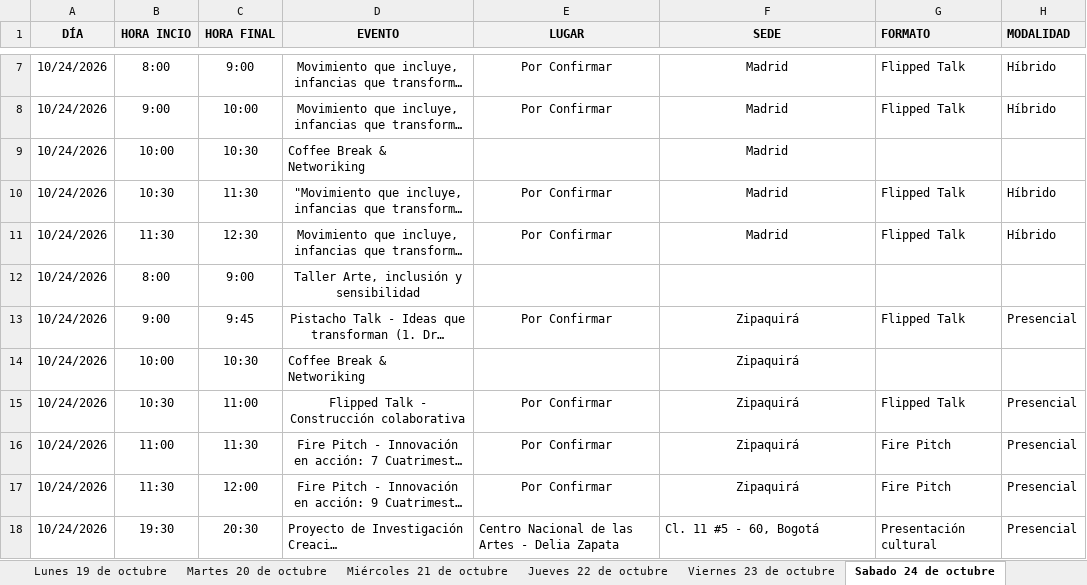
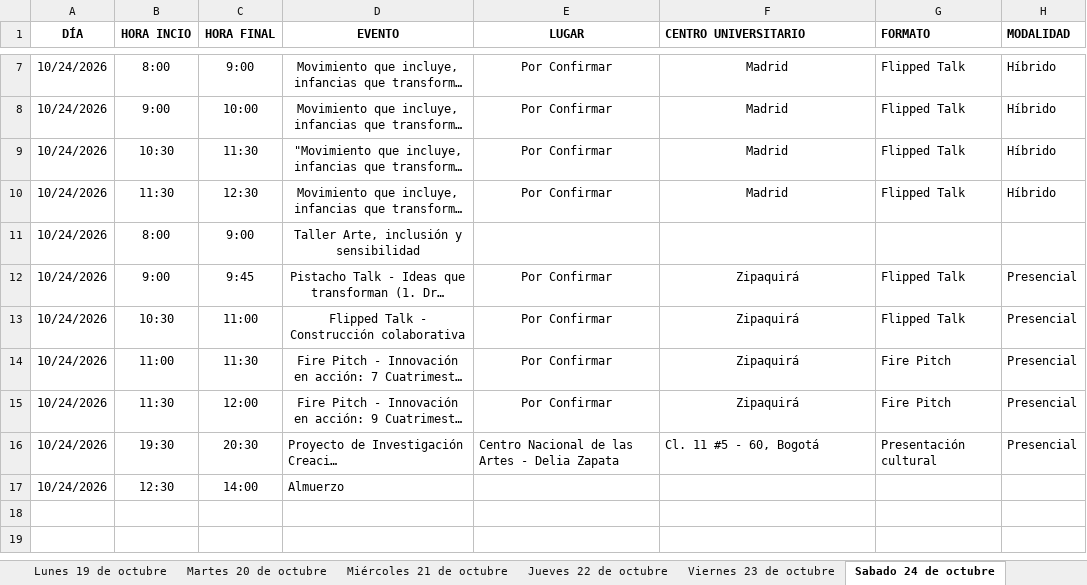
Before and after one commit to raywelt/agenda, an Excel workbook: data/AgendaPlana.xlsx, sheet Sabado 24 de octubre, drawn as a sheet; only a part is shown, gaps mark what is left out; long unchanged cells end in …; values as stored, in another font and other column widths than the file's, no borders; removed rows and columns are numbered as before the commit, all else as after; the diff names each change by its address in the sheet, - before the commit and + after, or states it on an @@ line.

```diff
--- a/data/AgendaPlana.xlsx (sheet Sabado 24 de octubre)
+++ b/data/AgendaPlana.xlsx (sheet Sabado 24 de octubre)
-A1:H1 fill: #F2F2F2
+A1:H1 fill: none
-F1: SEDE
+F1: CENTRO UNIVERSITARIO
-F1 alignment: center
+F1 alignment: left
-row 9: 10/24/2026 | 10:00 | 10:30 | Coffee Break & Networiking |  | Madrid
-row 14: 10/24/2026 | 10:00 | 10:30 | Coffee Break & Networiking |  | Zipaquirá
+row 17: 10/24/2026 | 12:30 | 14:00 | Almuerzo
```
Also changed, not shown: sheet Martes 20 de octubre, sheet Miércoles 21 de octubre, sheet Jueves 22 de octubre, sheet Viernes 23 de octubre, sheet Lunes 19 de octubre.
